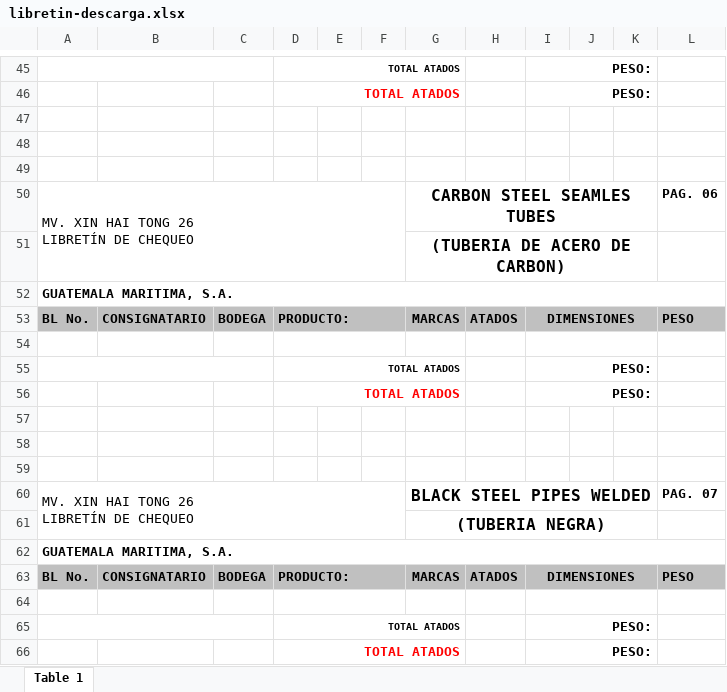
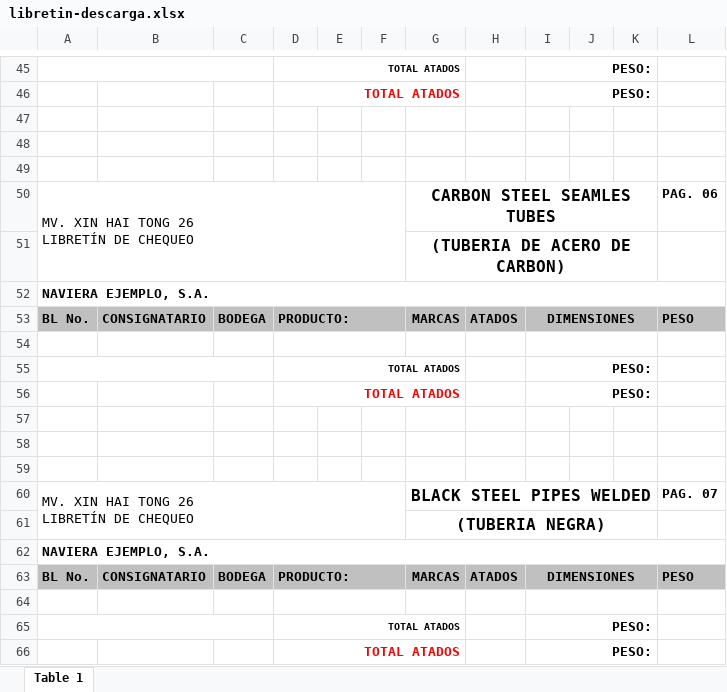
Before and after one commit to Kumm-feldt/Shipping-App, an Excel workbook: libretin-descarga.xlsx, sheet Table 1, drawn as a sheet; only a part is shown, gaps mark what is left out; values as stored, in another font and other column widths than the file's, no borders; the diff covers the shown part only; the diff names each change by its address in the sheet, - before the commit and + after, or states it on an @@ line.

```diff
--- a/libretin-descarga.xlsx (sheet Table 1)
+++ b/libretin-descarga.xlsx (sheet Table 1)
-A52: GUATEMALA MARITIMA, S.A.
+A52: NAVIERA EJEMPLO, S.A.
-A62: GUATEMALA MARITIMA, S.A.
+A62: NAVIERA EJEMPLO, S.A.
```
Also changed, not shown: 5 edited cells elsewhere in this sheet, contenedores-vacios.xlsx, contenedores.xlsx, 16 other files.
